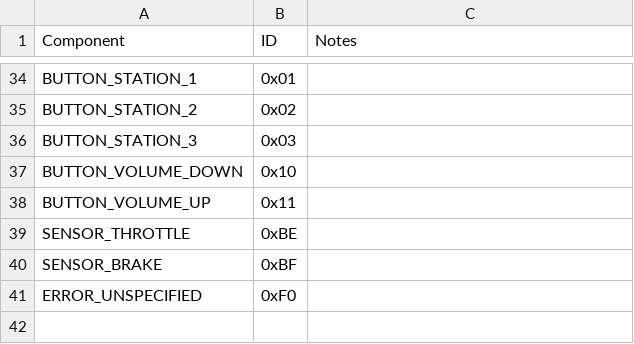
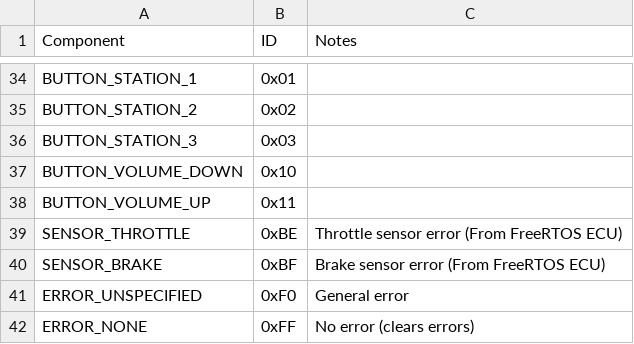
Before and after one commit to GaloisInc/BESSPIN-Tool-Suite, a CSV file: besspin/cyberPhys/canlib/component_ids.csv, drawn as a sheet; only a part is shown, gaps mark what is left out.

Commit message:
Update canspecs with error ids

```diff
--- a/besspin/cyberPhys/canlib/component_ids.csv
+++ b/besspin/cyberPhys/canlib/component_ids.csv
@@ -38,4 +38,5 @@ BUTTON_VOLUME_DOWN,0x10,
 BUTTON_VOLUME_UP,0x11,
-SENSOR_THROTTLE,0xBE,
-SENSOR_BRAKE,0xBF,
-ERROR_UNSPECIFIED,0xF0,
+SENSOR_THROTTLE,0xBE,Throttle sensor error (From FreeRTOS ECU)
+SENSOR_BRAKE,0xBF,Brake sensor error (From FreeRTOS ECU)
+ERROR_UNSPECIFIED,0xF0,General error
+ERROR_NONE,0xFF,No error (clears errors)
```
Also changed, not shown: 6 other files.
